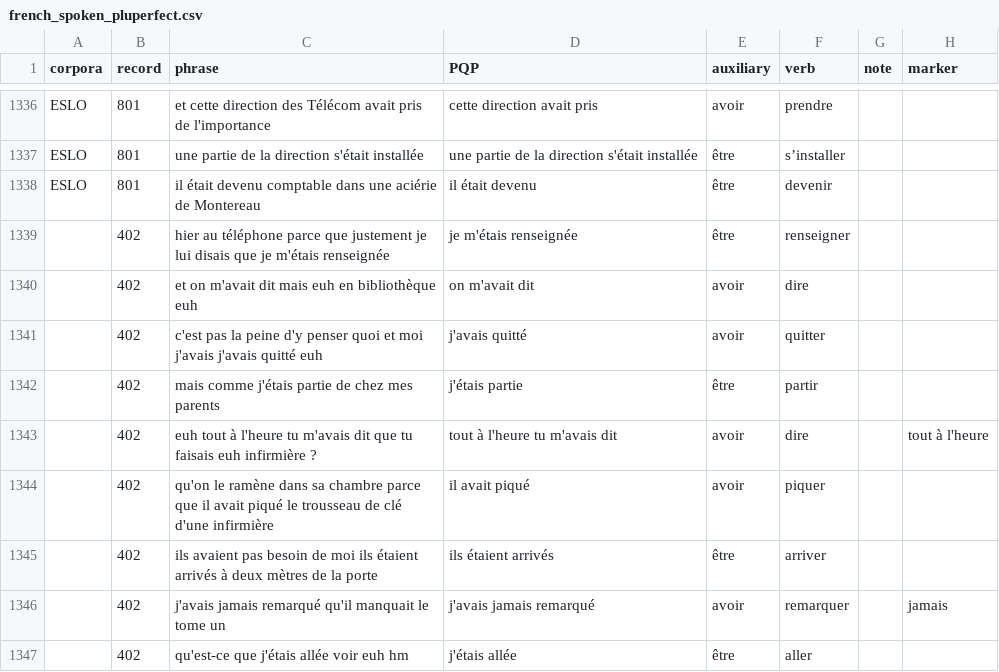
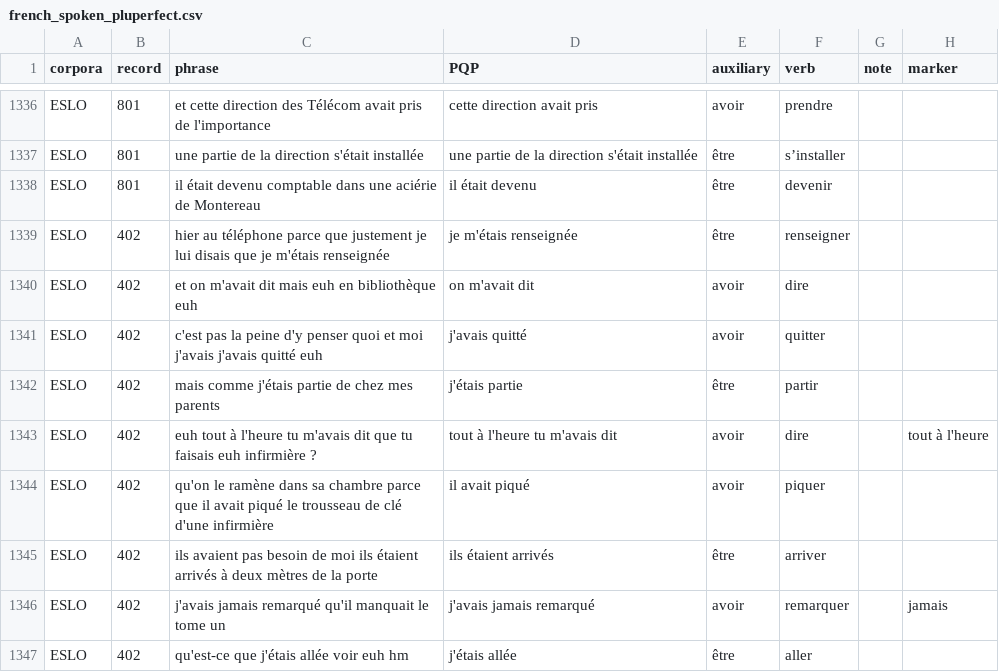
Before and after one commit to any57/LingData-Project-2022, a CSV file: french_spoken_pluperfect.csv, drawn as a sheet; only a part is shown, gaps mark what is left out.

Commit message:
Update french_spoken_pluperfect.csv

```diff
--- a/french_spoken_pluperfect.csv
+++ b/french_spoken_pluperfect.csv
@@ -1338,10 +1338,10 @@ ESLO,801,une partie de la direction s'était installée,une partie de la directi
 ESLO,801,il était devenu comptable dans une aciérie de Montereau,il était devenu,être,devenir,,
-,402,hier au téléphone parce que justement je lui disais que je m'étais renseignée,je m'étais renseignée,être,renseigner,,
-,402,et on m'avait dit mais euh en bibliothèque euh,on m'avait dit,avoir,dire,,
-,402,c'est pas la peine d'y penser quoi et moi j'avais j'avais quitté euh,j'avais quitté,avoir,quitter,,
-,402,mais comme j'étais partie de chez mes parents,j'étais partie,être,partir,,
-,402,euh tout à l'heure tu m'avais dit que tu faisais euh infirmière ?,tout à l'heure tu m'avais dit,avoir,dire,,tout à l'heure
-,402,qu'on le ramène dans sa chambre parce que il avait piqué le trousseau de clé d'une infirmière,il avait piqué,avoir,piquer,,
-,402,ils avaient pas besoin de moi ils étaient arrivés à deux mètres de la porte,ils étaient arrivés,être,arriver,,
-,402,j'avais jamais remarqué qu'il manquait le tome un,j'avais jamais remarqué,avoir,remarquer,,jamais
-,402,qu'est-ce que j'étais allée voir euh hm,j'étais allée,être,aller,,
+ESLO,402,hier au téléphone parce que justement je lui disais que je m'étais renseignée,je m'étais renseignée,être,renseigner,,
+ESLO,402,et on m'avait dit mais euh en bibliothèque euh,on m'avait dit,avoir,dire,,
+ESLO,402,c'est pas la peine d'y penser quoi et moi j'avais j'avais quitté euh,j'avais quitté,avoir,quitter,,
+ESLO,402,mais comme j'étais partie de chez mes parents,j'étais partie,être,partir,,
+ESLO,402,euh tout à l'heure tu m'avais dit que tu faisais euh infirmière ?,tout à l'heure tu m'avais dit,avoir,dire,,tout à l'heure
+ESLO,402,qu'on le ramène dans sa chambre parce que il avait piqué le trousseau de clé d'une infirmière,il avait piqué,avoir,piquer,,
+ESLO,402,ils avaient pas besoin de moi ils étaient arrivés à deux mètres de la porte,ils étaient arrivés,être,arriver,,
+ESLO,402,j'avais jamais remarqué qu'il manquait le tome un,j'avais jamais remarqué,avoir,remarquer,,jamais
+ESLO,402,qu'est-ce que j'étais allée voir euh hm,j'étais allée,être,aller,,
```
